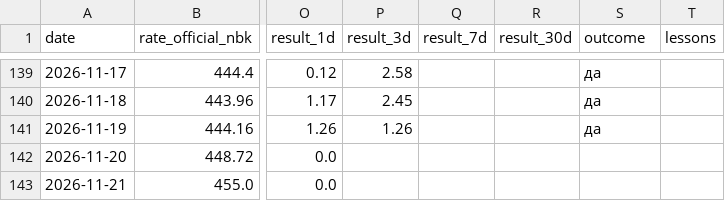
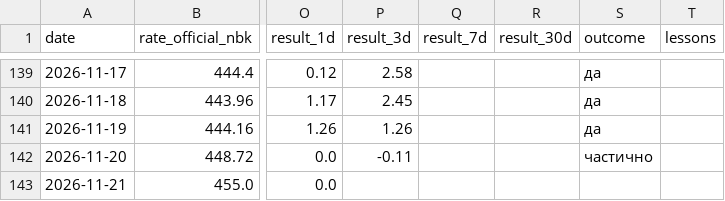
Before and after one commit to nykiscreative-dotcom/kzr-7f3a9-KZTUSD, a CSV file: data/journal.csv, drawn as a sheet; only a part is shown, gaps mark what is left out; the diff covers the shown part only; the diff names each change by its address in the sheet, - before the commit and + after, or states it on an @@ line.

```diff
--- a/data/journal.csv
+++ b/data/journal.csv
-P142 (result_3d): (empty)
+P142 (result_3d): -0.11
-S142 (outcome): (empty)
+S142 (outcome): частично
```
Also changed, not shown: 1 added row and 1 edited cell elsewhere in this file, data/dxy_daily.csv, data/usdcny_daily.csv, 7 other files.
